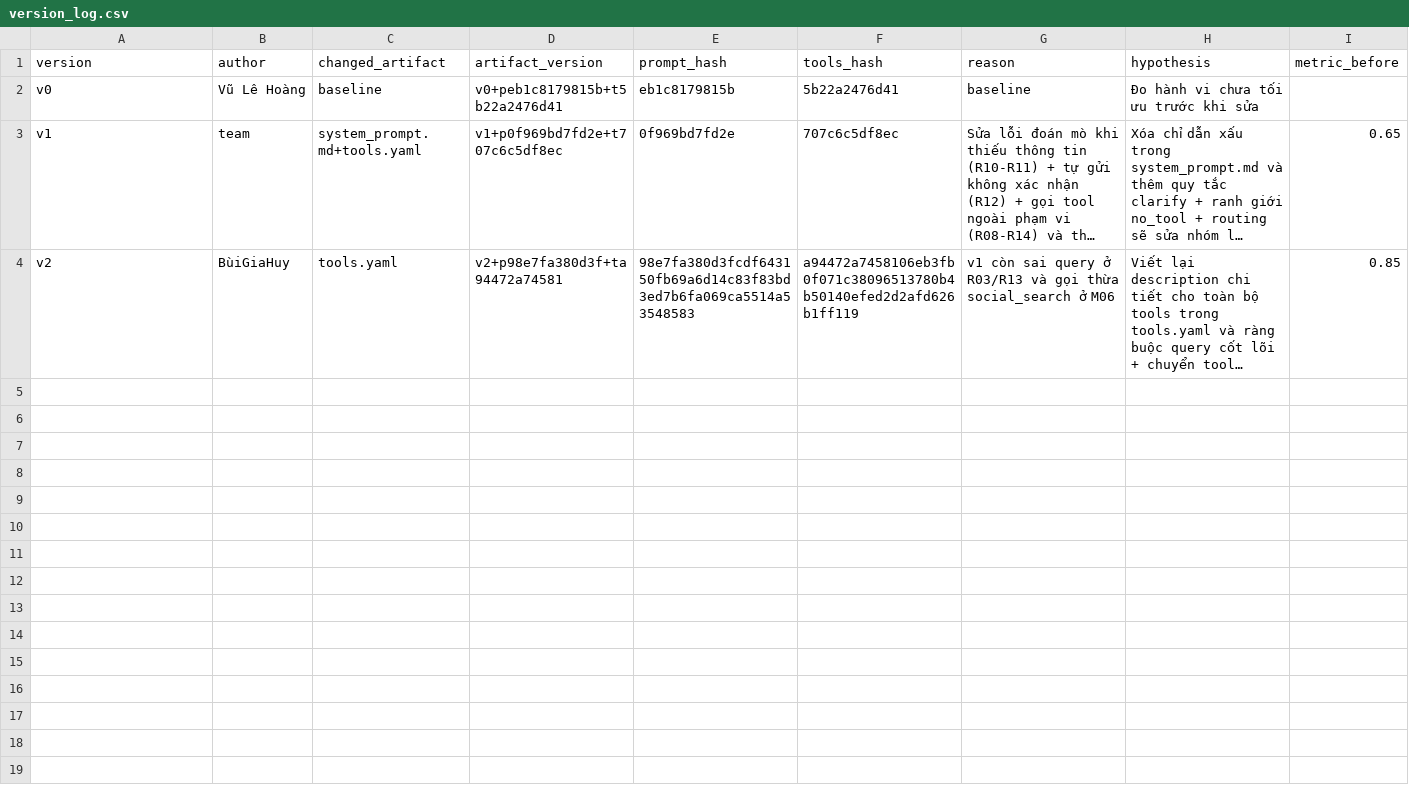
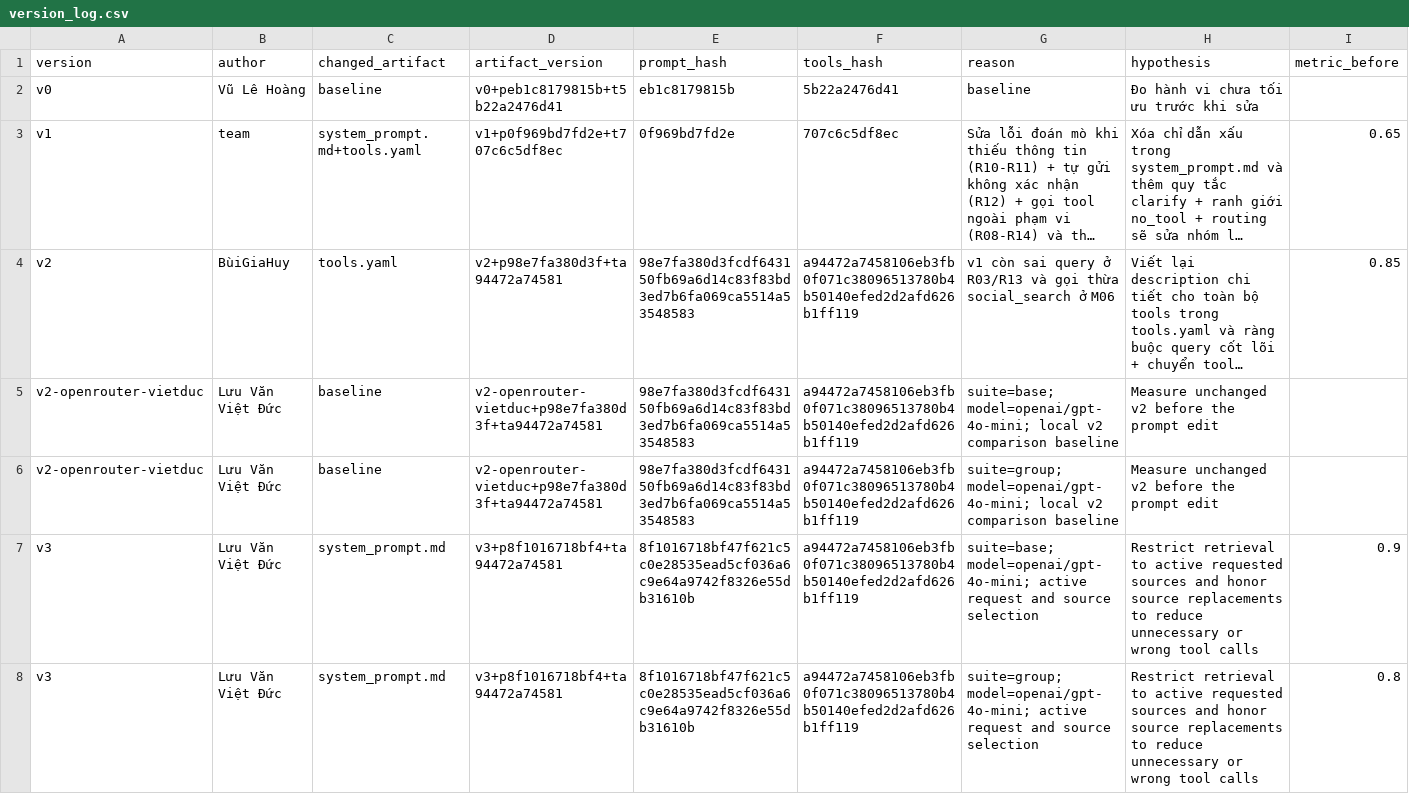
Before and after one commit to Phan-Trong-Hau/K5-L3-DAY03-PhanTrongHau-2A202603547-ResearchAgentToolEval, a CSV file: starter_v0/artifacts/version_log.csv, drawn as a sheet; only a part is shown; long unchanged cells end in …; rows hold the shown columns only; the diff names each change by its address in the sheet, - before the commit and + after, or states it on an @@ line.

Commit message:
Improve v3 source selection and record evaluation evidence

```diff
--- a/starter_v0/artifacts/version_log.csv
+++ b/starter_v0/artifacts/version_log.csv
+row 5: v2-openrouter-vietduc | Lưu Văn Việt Đức | baseline | v2-openrouter-vietduc+p98e7fa380d3f+ta94472a74581 | 98e7fa380d3fcdf643150fb69a6d14c83f83bd3ed7b6fa069ca5514a53548583 | a94472a7458106eb3fb0f071c38096513780b4b50140efed2d2afd626b1ff119 | suite=base; model=openai/gpt-4o-mini; local v2 comparison baseline | Measure unchanged v2 before the prompt edit
+row 6: v2-openrouter-vietduc | Lưu Văn Việt Đức | baseline | v2-openrouter-vietduc+p98e7fa380d3f+ta94472a74581 | 98e7fa380d3fcdf643150fb69a6d14c83f83bd3ed7b6fa069ca5514a53548583 | a94472a7458106eb3fb0f071c38096513780b4b50140efed2d2afd626b1ff119 | suite=group; model=openai/gpt-4o-mini; local v2 comparison baseline | Measure unchanged v2 before the prompt edit
+row 7: v3 | Lưu Văn Việt Đức | system_prompt.md | v3+p8f1016718bf4+ta94472a74581 | 8f1016718bf47f621c5c0e28535ead5cf036a6c9e64a9742f8326e55db31610b | a94472a7458106eb3fb0f071c38096513780b4b50140efed2d2afd626b1ff119 | suite=base; model=openai/gpt-4o-mini; active request and source selection | Restrict retrieval to active requested sources and honor source replacements to reduce unnecessary or wrong tool calls | 0.9
+row 8: v3 | Lưu Văn Việt Đức | system_prompt.md | v3+p8f1016718bf4+ta94472a74581 | 8f1016718bf47f621c5c0e28535ead5cf036a6c9e64a9742f8326e55db31610b | a94472a7458106eb3fb0f071c38096513780b4b50140efed2d2afd626b1ff119 | suite=group; model=openai/gpt-4o-mini; active request and source selection | Restrict retrieval to active requested sources and honor source replacements to reduce unnecessary or wrong tool calls | 0.8
```
Also changed, not shown: 7 other files.
